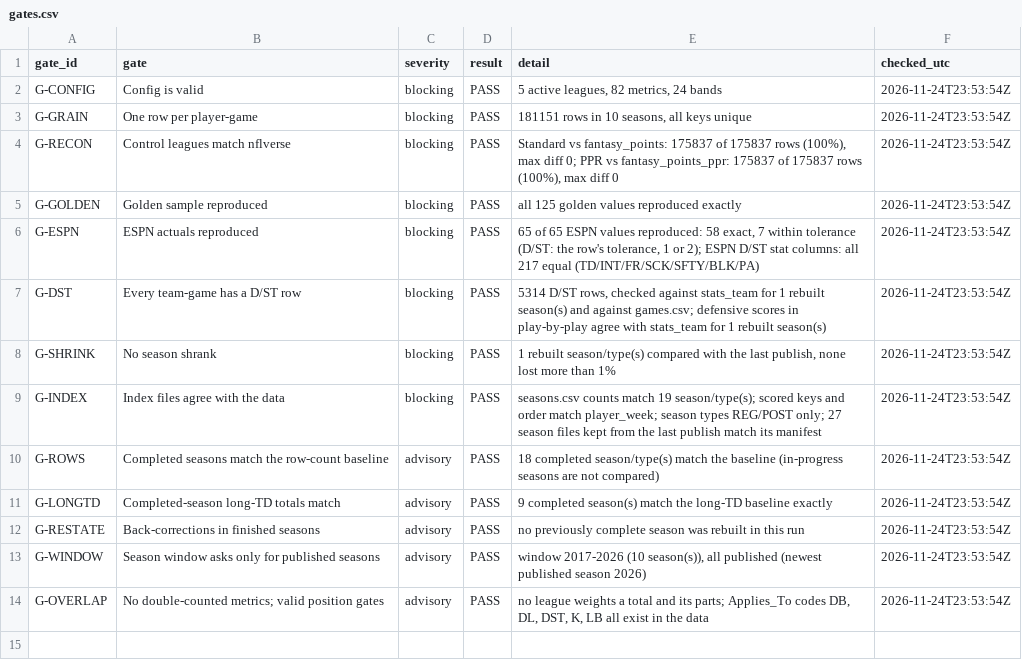
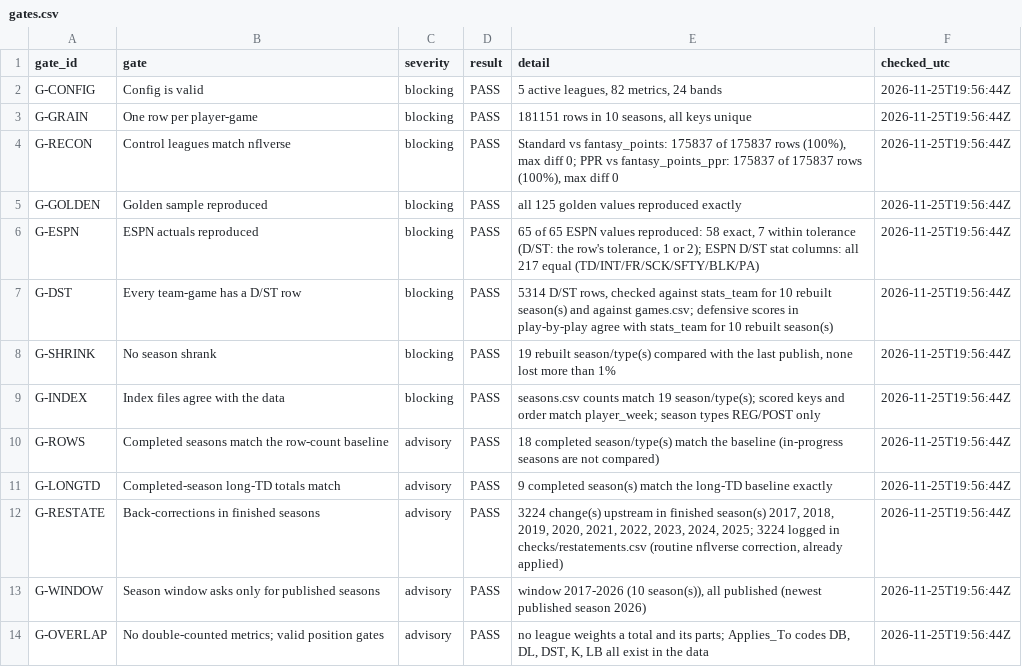
Before and after one commit to wes-blue/sports-analysis, a CSV file: NFL/04-data/checks/gates.csv, drawn as a sheet.

```diff
--- a/NFL/04-data/checks/gates.csv
+++ b/NFL/04-data/checks/gates.csv
@@ -1,14 +1,14 @@
 gate_id,gate,severity,result,detail,checked_utc
-G-CONFIG,Config is valid,blocking,PASS,"5 active leagues, 82 metrics, 24 bands",2026-11-24T23:53:54Z
-G-GRAIN,One row per player-game,blocking,PASS,"181151 rows in 10 seasons, all keys unique",2026-11-24T23:53:54Z
-G-RECON,Control leagues match nflverse,blocking,PASS,"Standard vs fantasy_points: 175837 of 175837 rows (100%), max diff 0; PPR vs fantasy_points_ppr: 175837 of 175837 rows (100%), max diff 0",2026-11-24T23:53:54Z
-G-GOLDEN,Golden sample reproduced,blocking,PASS,all 125 golden values reproduced exactly,2026-11-24T23:53:54Z
-G-ESPN,ESPN actuals reproduced,blocking,PASS,"65 of 65 ESPN values reproduced: 58 exact, 7 within tolerance (D/ST: the row's tolerance, 1 or 2); ESPN D/ST stat columns: all 217 equal (TD/INT/FR/SCK/SFTY/BLK/PA)",2026-11-24T23:53:54Z
-G-DST,Every team-game has a D/ST row,blocking,PASS,"5314 D/ST rows, checked against stats_team for 1 rebuilt season(s) and against games.csv; defensive scores in play-by-play agree with stats_team for 1 rebuilt season(s)",2026-11-24T23:53:54Z
-G-SHRINK,No season shrank,blocking,PASS,"1 rebuilt season/type(s) compared with the last publish, none lost more than 1%",2026-11-24T23:53:54Z
-G-INDEX,Index files agree with the data,blocking,PASS,seasons.csv counts match 19 season/type(s); scored keys and order match player_week; season types REG/POST only; 27 season files kept from the last publish match its manifest,2026-11-24T23:53:54Z
-G-ROWS,Completed seasons match the row-count baseline,advisory,PASS,18 completed season/type(s) match the baseline (in-progress seasons are not compared),2026-11-24T23:53:54Z
-G-LONGTD,Completed-season long-TD totals match,advisory,PASS,9 completed season(s) match the long-TD baseline exactly,2026-11-24T23:53:54Z
-G-RESTATE,Back-corrections in finished seasons,advisory,PASS,no previously complete season was rebuilt in this run,2026-11-24T23:53:54Z
-G-WINDOW,Season window asks only for published seasons,advisory,PASS,"window 2017-2026 (10 season(s)), all published (newest published season 2026)",2026-11-24T23:53:54Z
-G-OVERLAP,No double-counted metrics; valid position gates,advisory,PASS,"no league weights a total and its parts; Applies_To codes DB, DL, DST, K, LB all exist in the data",2026-11-24T23:53:54Z
+G-CONFIG,Config is valid,blocking,PASS,"5 active leagues, 82 metrics, 24 bands",2026-11-25T19:56:44Z
+G-GRAIN,One row per player-game,blocking,PASS,"181151 rows in 10 seasons, all keys unique",2026-11-25T19:56:44Z
+G-RECON,Control leagues match nflverse,blocking,PASS,"Standard vs fantasy_points: 175837 of 175837 rows (100%), max diff 0; PPR vs fantasy_points_ppr: 175837 of 175837 rows (100%), max diff 0",2026-11-25T19:56:44Z
+G-GOLDEN,Golden sample reproduced,blocking,PASS,all 125 golden values reproduced exactly,2026-11-25T19:56:44Z
+G-ESPN,ESPN actuals reproduced,blocking,PASS,"65 of 65 ESPN values reproduced: 58 exact, 7 within tolerance (D/ST: the row's tolerance, 1 or 2); ESPN D/ST stat columns: all 217 equal (TD/INT/FR/SCK/SFTY/BLK/PA)",2026-11-25T19:56:44Z
+G-DST,Every team-game has a D/ST row,blocking,PASS,"5314 D/ST rows, checked against stats_team for 10 rebuilt season(s) and against games.csv; defensive scores in play-by-play agree with stats_team for 10 rebuilt season(s)",2026-11-25T19:56:44Z
+G-SHRINK,No season shrank,blocking,PASS,"19 rebuilt season/type(s) compared with the last publish, none lost more than 1%",2026-11-25T19:56:44Z
+G-INDEX,Index files agree with the data,blocking,PASS,seasons.csv counts match 19 season/type(s); scored keys and order match player_week; season types REG/POST only,2026-11-25T19:56:44Z
+G-ROWS,Completed seasons match the row-count baseline,advisory,PASS,18 completed season/type(s) match the baseline (in-progress seasons are not compared),2026-11-25T19:56:44Z
+G-LONGTD,Completed-season long-TD totals match,advisory,PASS,9 completed season(s) match the long-TD baseline exactly,2026-11-25T19:56:44Z
+G-RESTATE,Back-corrections in finished seasons,advisory,PASS,"3224 change(s) upstream in finished season(s) 2017, 2018, 2019, 2020, 2021, 2022, 2023, 2024, 2025; 3224 logged in checks/restatements.csv (routine nflverse correction, already applied)",2026-11-25T19:56:44Z
+G-WINDOW,Season window asks only for published seasons,advisory,PASS,"window 2017-2026 (10 season(s)), all published (newest published season 2026)",2026-11-25T19:56:44Z
+G-OVERLAP,No double-counted metrics; valid position gates,advisory,PASS,"no league weights a total and its parts; Applies_To codes DB, DL, DST, K, LB all exist in the data",2026-11-25T19:56:44Z
```
Also changed, not shown: NFL/04-data/manifest.csv, NFL/04-data/run_log.csv, 23 other files.
